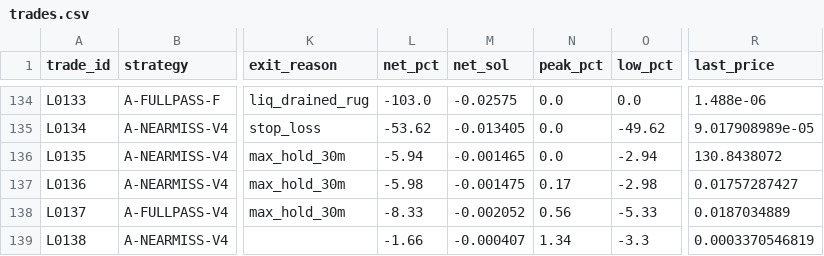
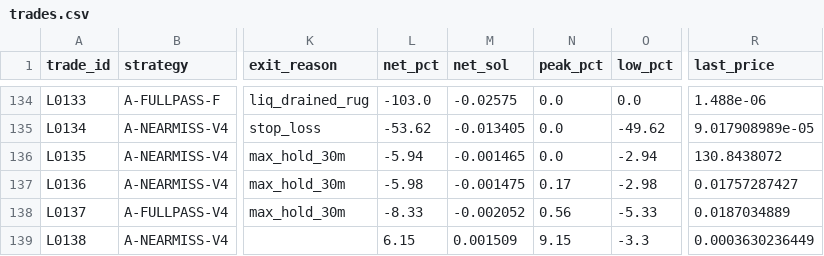
Before and after one commit to franco0882/TradingMemecoins, a CSV file: ledger/learning/trades.csv, drawn as a sheet; only a part is shown, gaps mark what is left out; the diff names each change by its address in the sheet, - before the commit and + after, or states it on an @@ line.

```diff
--- a/ledger/learning/trades.csv
+++ b/ledger/learning/trades.csv
-L139 (net_pct): -1.66
+L139 (net_pct): 6.15
-M139 (net_sol): -0.000407
+M139 (net_sol): 0.001509
-N139 (peak_pct): 1.34
+N139 (peak_pct): 9.15
-R139 (last_price): 0.0003370546819
+R139 (last_price): 0.0003630236449
```
Also changed, not shown: ledger/learning/exits.csv, ledger/nearmiss/near_misses.csv, 7 other files.
